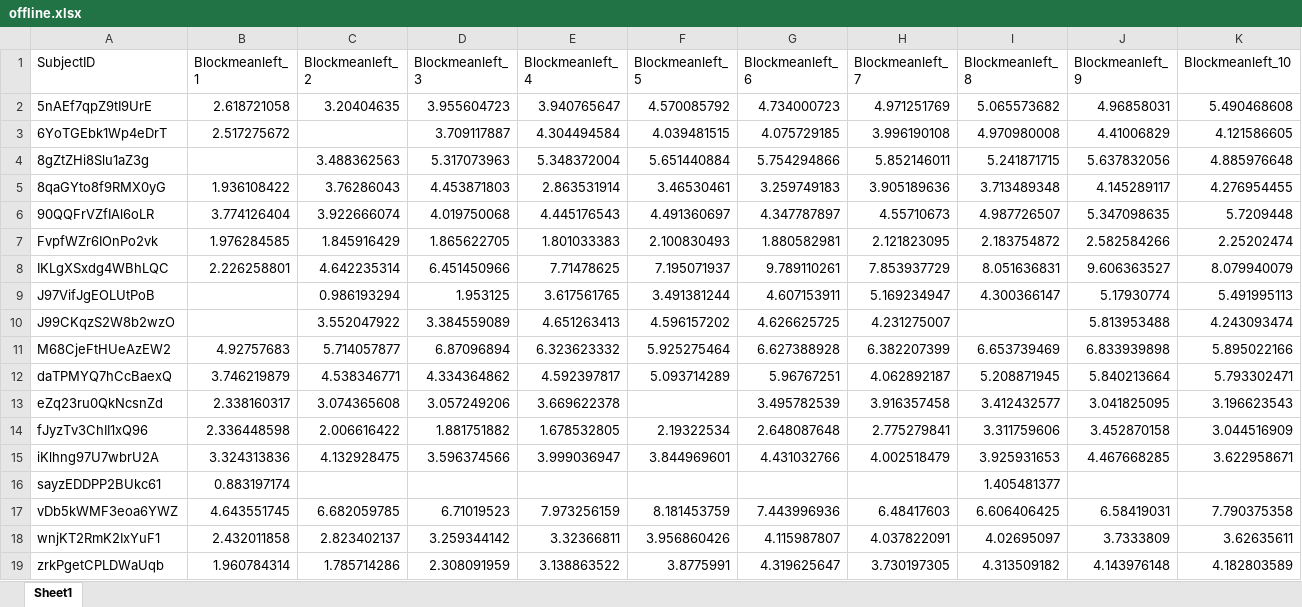
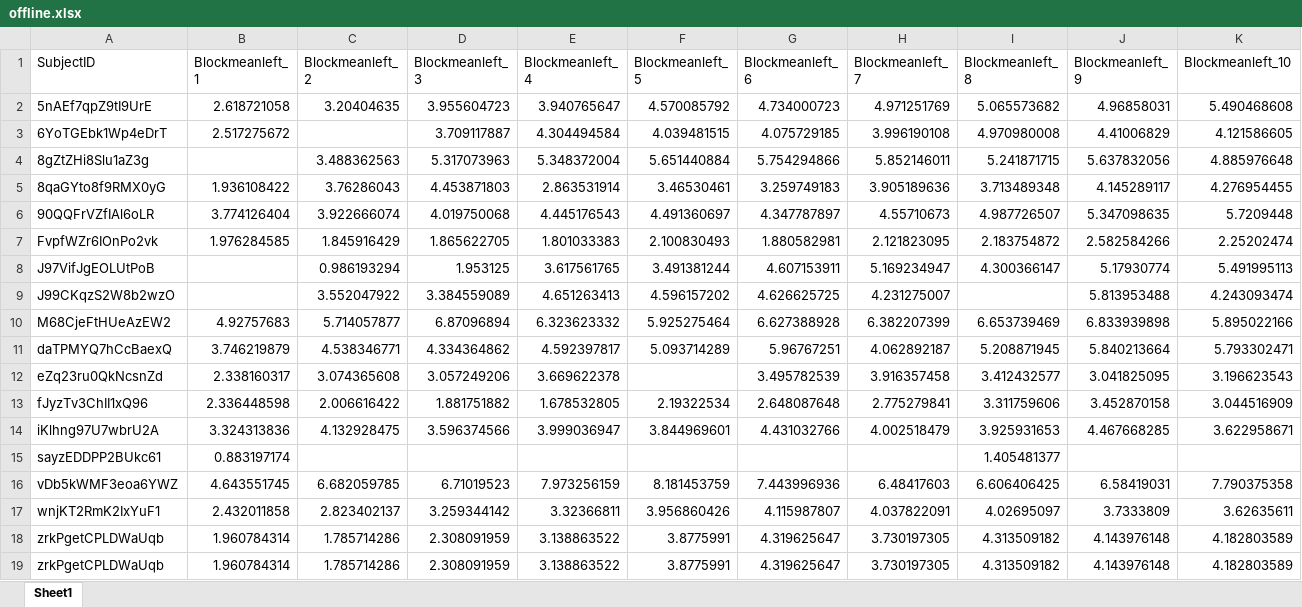
Before and after one commit to NeuRRoLab/Online-Motor-Learning-Processing, an Excel workbook: data_ready/offline.xlsx, sheet Sheet1, drawn as a sheet; only a part is shown; values as stored, in another font and other column widths than the file's, no borders; removed rows and columns are numbered as before the commit, all else as after; rows hold the shown columns only; the diff names each change by its address in the sheet, - before the commit and + after, or states it on an @@ line.

Commit message:
added possibility of excluding subjects

```diff
--- a/data_ready/offline.xlsx (sheet Sheet1)
+++ b/data_ready/offline.xlsx (sheet Sheet1)
-row 8: IKLgXSxdg4WBhLQC | 2.226258801 | 4.642235314 | 6.451450966 | 7.71478625 | 7.195071937 | 9.789110261 | 7.853937729 | 8.051636831 | 9.606363527 | 8.079940079
+row 18: zrkPgetCPLDWaUqb | 1.960784314 | 1.785714286 | 2.308091959 | 3.138863522 | 3.8775991 | 4.319625647 | 3.730197305 | 4.313509182 | 4.143976148 | 4.182803589
```
Also changed, not shown: data_ready/online.xlsx, 6 other files.
